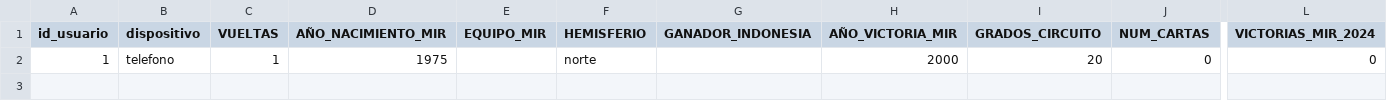
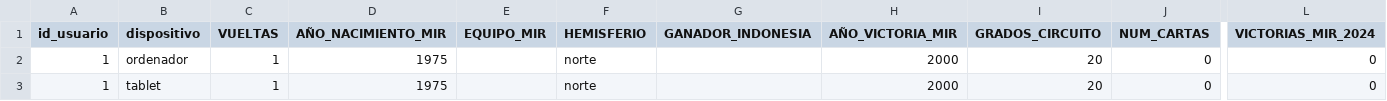
Before and after one commit to UO299855/MotoGP-Desktop, a CSV file: php/export/respuestas_test.csv, drawn as a sheet; only a part is shown, gaps mark what is left out; rows hold the shown columns only; the diff names each change by its address in the sheet, - before the commit and + after, or states it on an @@ line.

```diff
--- a/php/export/respuestas_test.csv
+++ b/php/export/respuestas_test.csv
-B2 (dispositivo): telefono
+B2 (dispositivo): ordenador
+row 3: 1 | tablet | 1 | 1975 |  | norte |  | 2000 | 20 | 0 | 0
```
Also changed, not shown: 6 other files.
